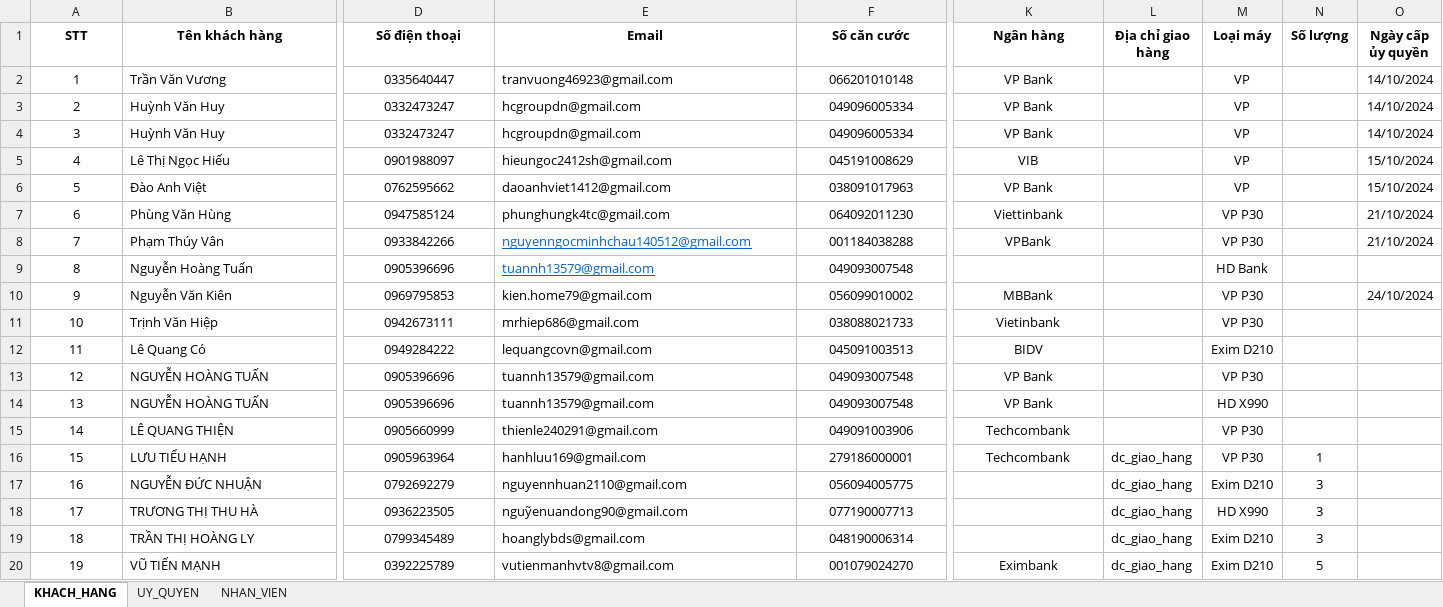
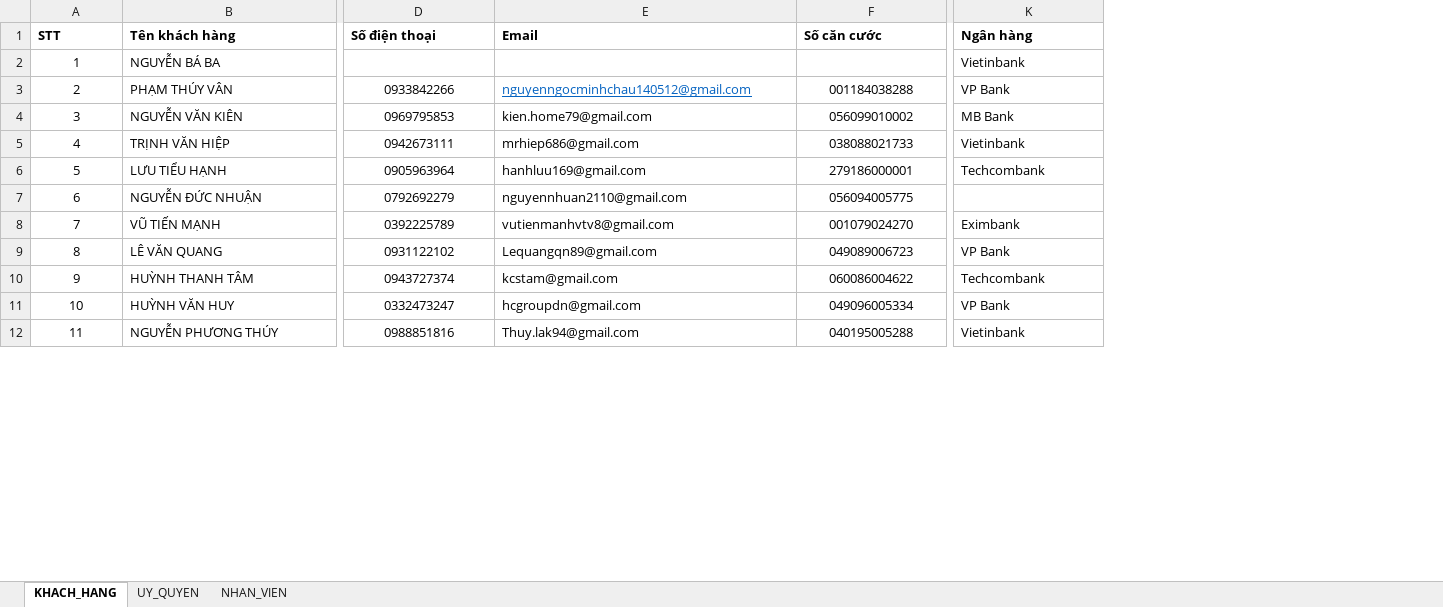
Before and after one commit to hoanghaiphh/auto-complete-docx-form, an Excel workbook: sourceDocs/THONG_TIN.xlsx, sheet KHACH_HANG, drawn as a sheet; only a part is shown, gaps mark what is left out; values as stored, in another font and other column widths than the file's, no borders; removed rows and columns are numbered as before the commit, all else as after; rows hold the shown columns only; the diff covers the shown part only; the diff names each change by its address in the sheet, - before the commit and + after, or states it on an @@ line.

```diff
--- a/sourceDocs/THONG_TIN.xlsx (sheet KHACH_HANG)
+++ b/sourceDocs/THONG_TIN.xlsx (sheet KHACH_HANG)
-column L (Địa chỉ giao hàng), rows 16-17: dc_giao_hang | dc_giao_hang; row 20: dc_giao_hang
-column M (Loại máy), row 8: VP P30; rows 10-11: VP P30 | VP P30; rows 16-17: VP P30 | Exim D210; row 20: Exim D210
-column N (Số lượng), rows 16-17: 1 | 3; row 20: 5
-column O (Ngày cấp ủy quyền), row 8: 21/10/2024; row 10: 24/10/2024
-A1:K1 alignment: center
+A1:K1 alignment: left
-row 2: 1 | Trần Văn Vương | 0335640447 | tranvuong46923@gmail.com | 066201010148 | VP Bank |  | VP |  | 14/10/2024
-row 3: 2 | Huỳnh Văn Huy | 0332473247 | hcgroupdn@gmail.com | 049096005334 | VP Bank |  | VP |  | 14/10/2024
-row 4: 3 | Huỳnh Văn Huy | 0332473247 | hcgroupdn@gmail.com | 049096005334 | VP Bank |  | VP |  | 14/10/2024
-row 5: 4 | Lê Thị Ngọc Hiếu | 0901988097 | hieungoc2412sh@gmail.com | 045191008629 | VIB |  | VP |  | 15/10/2024
-row 6: 5 | Đào Anh Việt | 0762595662 | daoanhviet1412@gmail.com | 038091017963 | VP Bank |  | VP |  | 15/10/2024
-row 7: 6 | Phùng Văn Hùng | 0947585124 | phunghungk4tc@gmail.com | 064092011230 | Viettinbank |  | VP P30 |  | 21/10/2024
@@ row 51 moved to row 2: 1 @@
@@ column A (STT) renumbered between rows 3 and 25 @@
-B3 (Tên khách hàng): Phạm Thúy Vân
+B3 (Tên khách hàng): PHẠM THÚY VÂN
-K3 (Ngân hàng): VPBank
+K3 (Ngân hàng): VP Bank
-K3 alignment: center
+K3 alignment: left
-row 9: 8 | Nguyễn Hoàng Tuấn | 0905396696 | tuannh13579@gmail.com | 049093007548 |  |  | HD Bank
-B4 (Tên khách hàng): Nguyễn Văn Kiên
+B4 (Tên khách hàng): NGUYỄN VĂN KIÊN
-K4 (Ngân hàng): MBBank
+K4 (Ngân hàng): MB Bank
-K4:K5 alignment: center
+K4:K5 alignment: left
-B5 (Tên khách hàng): Trịnh Văn Hiệp
+B5 (Tên khách hàng): TRỊNH VĂN HIỆP
-row 12: 11 | Lê Quang Có | 0949284222 | lequangcovn@gmail.com | 045091003513 | BIDV |  | Exim D210
@@ row 13 moved to row 15: 14 @@
-row 14: 13 | NGUYỄN HOÀNG TUẤN | 0905396696 | tuannh13579@gmail.com | 049093007548 | VP Bank |  | HD X990
-row 15: 14 | LÊ QUANG THIỆN | 0905660999 | thienle240291@gmail.com | 049091003906 | Techcombank |  | VP P30
-K6 alignment: center
+K6 alignment: left
-row 18: 17 | TRƯƠNG THỊ THU HÀ | 0936223505 | nguỹenuandong90@gmail.com | 077190007713 |  | dc_giao_hang | HD X990 | 3
-row 19: 18 | TRẦN THỊ HOÀNG LY | 0799345489 | hoanglybds@gmail.com | 048190006314 |  | dc_giao_hang | Exim D210 | 3
-K8 alignment: center
+K8 alignment: left
@@ row 23 moved to row 9: 8 @@
@@ row 25 moved to row 10: 9 @@
+row 11: 10 | HUỲNH VĂN HUY | 0332473247 | hcgroupdn@gmail.com | 049096005334 | VP Bank
+row 12: 11 | NGUYỄN PHƯƠNG THÚY | 0988851816 | Thuy.lak94@gmail.com | 040195005288 | Vietinbank
```
Also changed, not shown: 12 added rows, 22 removed rows, 2 moved rows, 1 edited cell and cell formats elsewhere in this sheet, sheet UY_QUYEN, sheet NHAN_VIEN, 4 other files.
